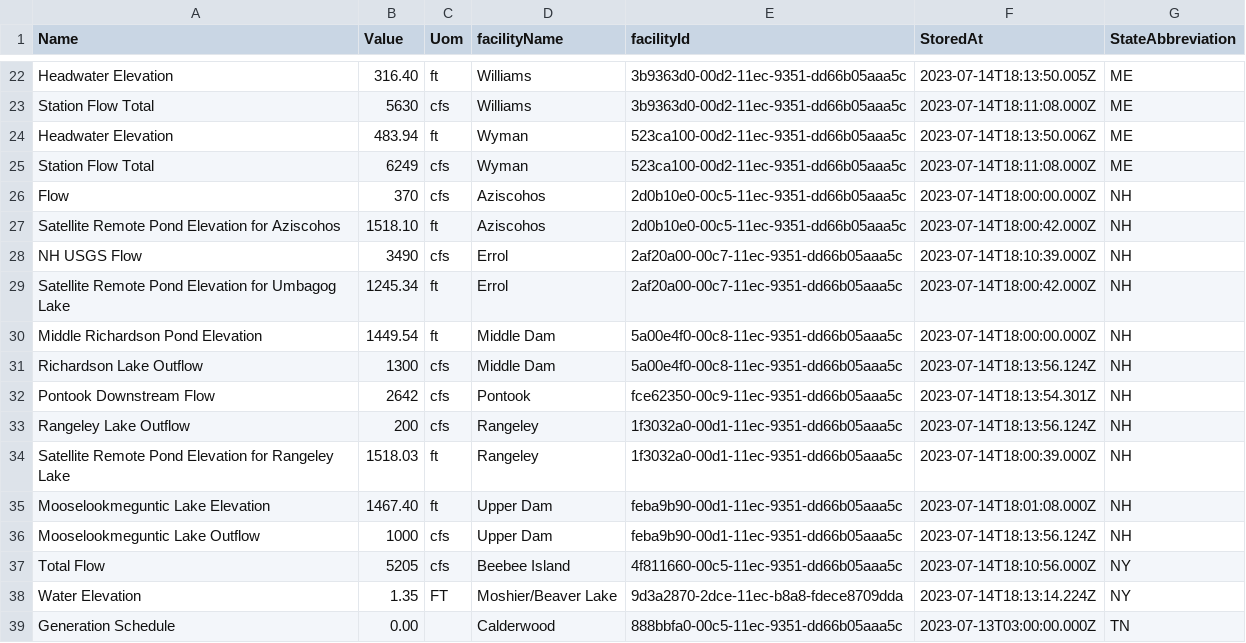
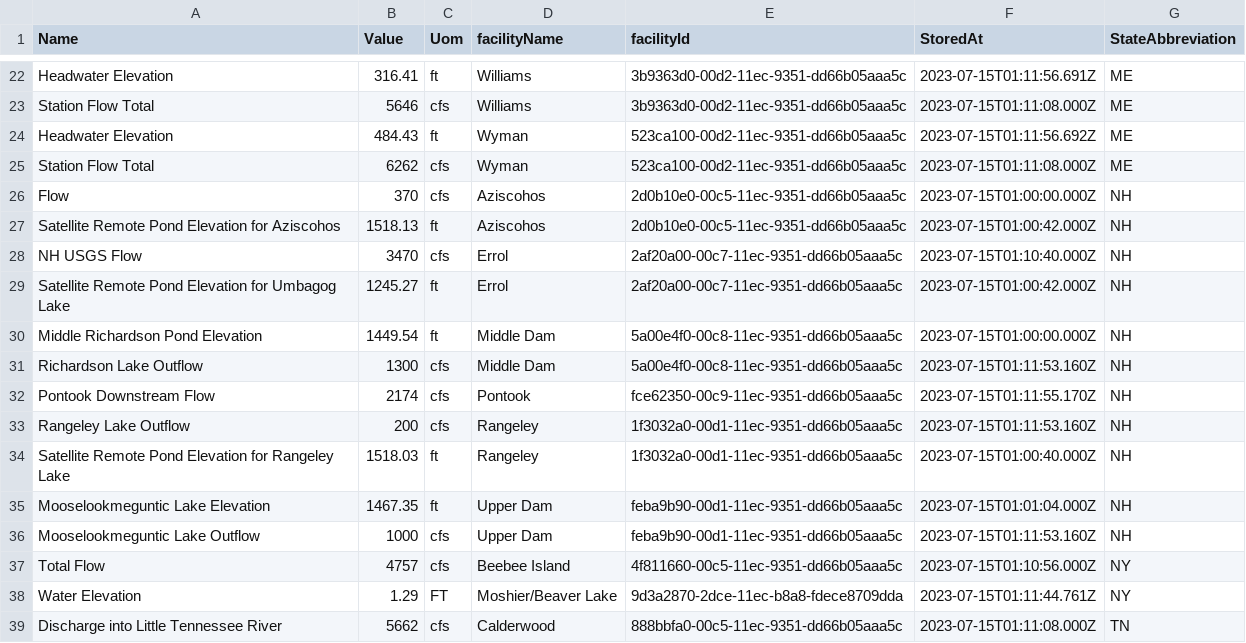
Before and after one commit to abkfenris/safewaters, a CSV file: safewaters.csv, drawn as a sheet; only a part is shown, gaps mark what is left out; the diff covers the shown part only; the diff names each change by its address in the sheet, - before the commit and + after, or states it on an @@ line.

```diff
--- a/safewaters.csv
+++ b/safewaters.csv
-B22 (Value): 316.40
+B22 (Value): 316.41
-F22 (StoredAt): 2023-07-14T18:13:50.005Z
+F22 (StoredAt): 2023-07-15T01:11:56.691Z
-B23 (Value): 5630
+B23 (Value): 5646
-F23 (StoredAt): 2023-07-14T18:11:08.000Z
+F23 (StoredAt): 2023-07-15T01:11:08.000Z
-B24 (Value): 483.94
+B24 (Value): 484.43
-F24 (StoredAt): 2023-07-14T18:13:50.006Z
+F24 (StoredAt): 2023-07-15T01:11:56.692Z
-B25 (Value): 6249
+B25 (Value): 6262
-F25 (StoredAt): 2023-07-14T18:11:08.000Z
+F25 (StoredAt): 2023-07-15T01:11:08.000Z
-F26 (StoredAt): 2023-07-14T18:00:00.000Z
+F26 (StoredAt): 2023-07-15T01:00:00.000Z
-B27 (Value): 1518.10
+B27 (Value): 1518.13
-F27 (StoredAt): 2023-07-14T18:00:42.000Z
+F27 (StoredAt): 2023-07-15T01:00:42.000Z
-B28 (Value): 3490
+B28 (Value): 3470
-F28 (StoredAt): 2023-07-14T18:10:39.000Z
+F28 (StoredAt): 2023-07-15T01:10:40.000Z
-B29 (Value): 1245.34
+B29 (Value): 1245.27
-F29 (StoredAt): 2023-07-14T18:00:42.000Z
+F29 (StoredAt): 2023-07-15T01:00:42.000Z
-F30 (StoredAt): 2023-07-14T18:00:00.000Z
+F30 (StoredAt): 2023-07-15T01:00:00.000Z
-F31 (StoredAt): 2023-07-14T18:13:56.124Z
+F31 (StoredAt): 2023-07-15T01:11:53.160Z
-B32 (Value): 2642
+B32 (Value): 2174
-F32 (StoredAt): 2023-07-14T18:13:54.301Z
+F32 (StoredAt): 2023-07-15T01:11:55.170Z
-F33 (StoredAt): 2023-07-14T18:13:56.124Z
+F33 (StoredAt): 2023-07-15T01:11:53.160Z
-F34 (StoredAt): 2023-07-14T18:00:39.000Z
+F34 (StoredAt): 2023-07-15T01:00:40.000Z
-B35 (Value): 1467.40
+B35 (Value): 1467.35
-F35 (StoredAt): 2023-07-14T18:01:08.000Z
+F35 (StoredAt): 2023-07-15T01:01:04.000Z
-F36 (StoredAt): 2023-07-14T18:13:56.124Z
+F36 (StoredAt): 2023-07-15T01:11:53.160Z
-B37 (Value): 5205
+B37 (Value): 4757
-F37 (StoredAt): 2023-07-14T18:10:56.000Z
+F37 (StoredAt): 2023-07-15T01:10:56.000Z
-B38 (Value): 1.35
+B38 (Value): 1.29
-F38 (StoredAt): 2023-07-14T18:13:14.224Z
+F38 (StoredAt): 2023-07-15T01:11:44.761Z
-A39 (Name): Generation Schedule
+A39 (Name): Discharge into Little Tennessee River
-B39 (Value): 0.00
+B39 (Value): 5662
-C39 (Uom): (empty)
+C39 (Uom): cfs
-F39 (StoredAt): 2023-07-13T03:00:00.000Z
+F39 (StoredAt): 2023-07-15T01:11:08.000Z
```
Also changed, not shown: 48 edited cells elsewhere in this file.
